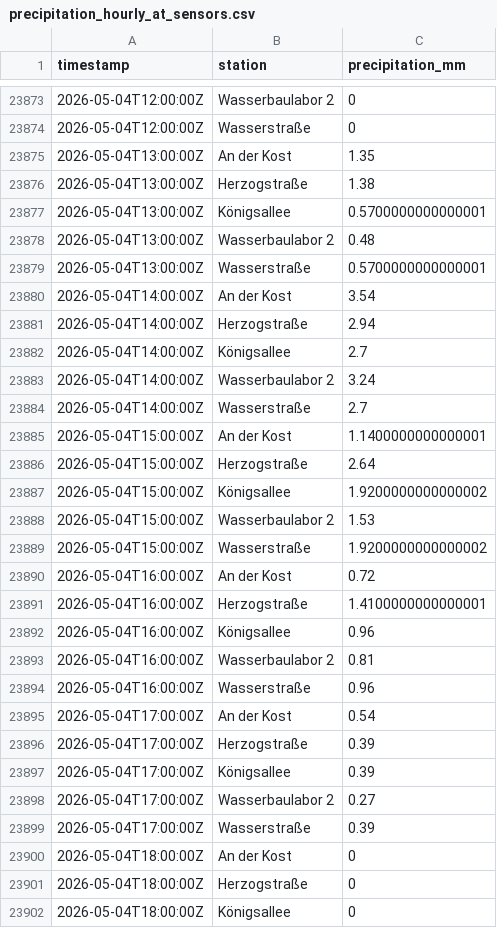
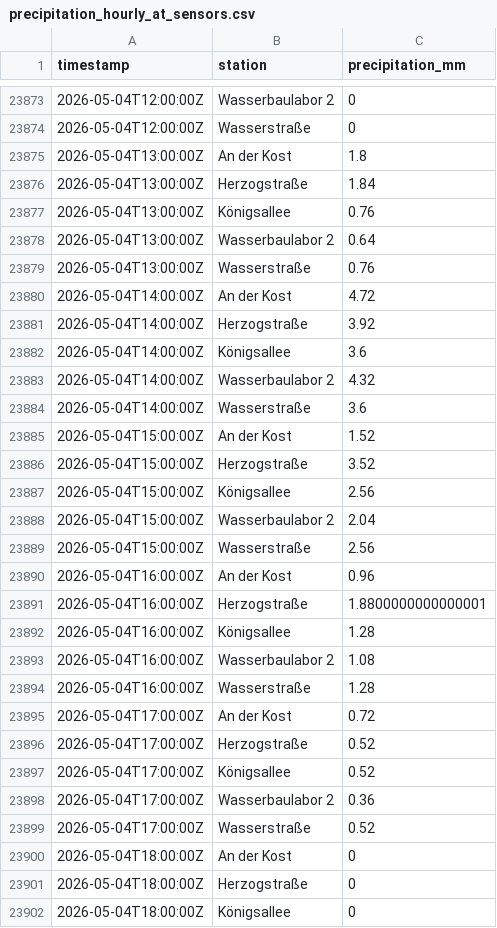
Before and after one commit to anihot/SCIU_THALESruhr, a CSV file: data/processed/precipitation_hourly_at_sensors.csv, drawn as a sheet; only a part is shown, gaps mark what is left out; the diff covers the shown part only.

```diff
--- a/data/processed/precipitation_hourly_at_sensors.csv
+++ b/data/processed/precipitation_hourly_at_sensors.csv
@@ -23874,27 +23874,27 @@ timestamp,station,precipitation_mm
 2026-05-04T12:00:00Z,Wasserstraße,0
-2026-05-04T13:00:00Z,An der Kost,1.35
-2026-05-04T13:00:00Z,Herzogstraße,1.38
-2026-05-04T13:00:00Z,Königsallee,0.5700000000000001
-2026-05-04T13:00:00Z,Wasserbaulabor 2,0.48
-2026-05-04T13:00:00Z,Wasserstraße,0.5700000000000001
-2026-05-04T14:00:00Z,An der Kost,3.54
-2026-05-04T14:00:00Z,Herzogstraße,2.94
-2026-05-04T14:00:00Z,Königsallee,2.7
-2026-05-04T14:00:00Z,Wasserbaulabor 2,3.24
-2026-05-04T14:00:00Z,Wasserstraße,2.7
-2026-05-04T15:00:00Z,An der Kost,1.1400000000000001
-2026-05-04T15:00:00Z,Herzogstraße,2.64
-2026-05-04T15:00:00Z,Königsallee,1.9200000000000002
-2026-05-04T15:00:00Z,Wasserbaulabor 2,1.53
-2026-05-04T15:00:00Z,Wasserstraße,1.9200000000000002
-2026-05-04T16:00:00Z,An der Kost,0.72
-2026-05-04T16:00:00Z,Herzogstraße,1.4100000000000001
-2026-05-04T16:00:00Z,Königsallee,0.96
-2026-05-04T16:00:00Z,Wasserbaulabor 2,0.81
-2026-05-04T16:00:00Z,Wasserstraße,0.96
-2026-05-04T17:00:00Z,An der Kost,0.54
-2026-05-04T17:00:00Z,Herzogstraße,0.39
-2026-05-04T17:00:00Z,Königsallee,0.39
-2026-05-04T17:00:00Z,Wasserbaulabor 2,0.27
-2026-05-04T17:00:00Z,Wasserstraße,0.39
+2026-05-04T13:00:00Z,An der Kost,1.8
+2026-05-04T13:00:00Z,Herzogstraße,1.84
+2026-05-04T13:00:00Z,Königsallee,0.76
+2026-05-04T13:00:00Z,Wasserbaulabor 2,0.64
+2026-05-04T13:00:00Z,Wasserstraße,0.76
+2026-05-04T14:00:00Z,An der Kost,4.72
+2026-05-04T14:00:00Z,Herzogstraße,3.92
+2026-05-04T14:00:00Z,Königsallee,3.6
+2026-05-04T14:00:00Z,Wasserbaulabor 2,4.32
+2026-05-04T14:00:00Z,Wasserstraße,3.6
+2026-05-04T15:00:00Z,An der Kost,1.52
+2026-05-04T15:00:00Z,Herzogstraße,3.52
+2026-05-04T15:00:00Z,Königsallee,2.56
+2026-05-04T15:00:00Z,Wasserbaulabor 2,2.04
+2026-05-04T15:00:00Z,Wasserstraße,2.56
+2026-05-04T16:00:00Z,An der Kost,0.96
+2026-05-04T16:00:00Z,Herzogstraße,1.8800000000000001
+2026-05-04T16:00:00Z,Königsallee,1.28
+2026-05-04T16:00:00Z,Wasserbaulabor 2,1.08
+2026-05-04T16:00:00Z,Wasserstraße,1.28
+2026-05-04T17:00:00Z,An der Kost,0.72
+2026-05-04T17:00:00Z,Herzogstraße,0.52
+2026-05-04T17:00:00Z,Königsallee,0.52
+2026-05-04T17:00:00Z,Wasserbaulabor 2,0.36
+2026-05-04T17:00:00Z,Wasserstraße,0.52
 2026-05-04T18:00:00Z,An der Kost,0
```
Also changed, not shown: 6 edited cells elsewhere in this file, data/processed/weather_forecast.csv, 51 other files.
